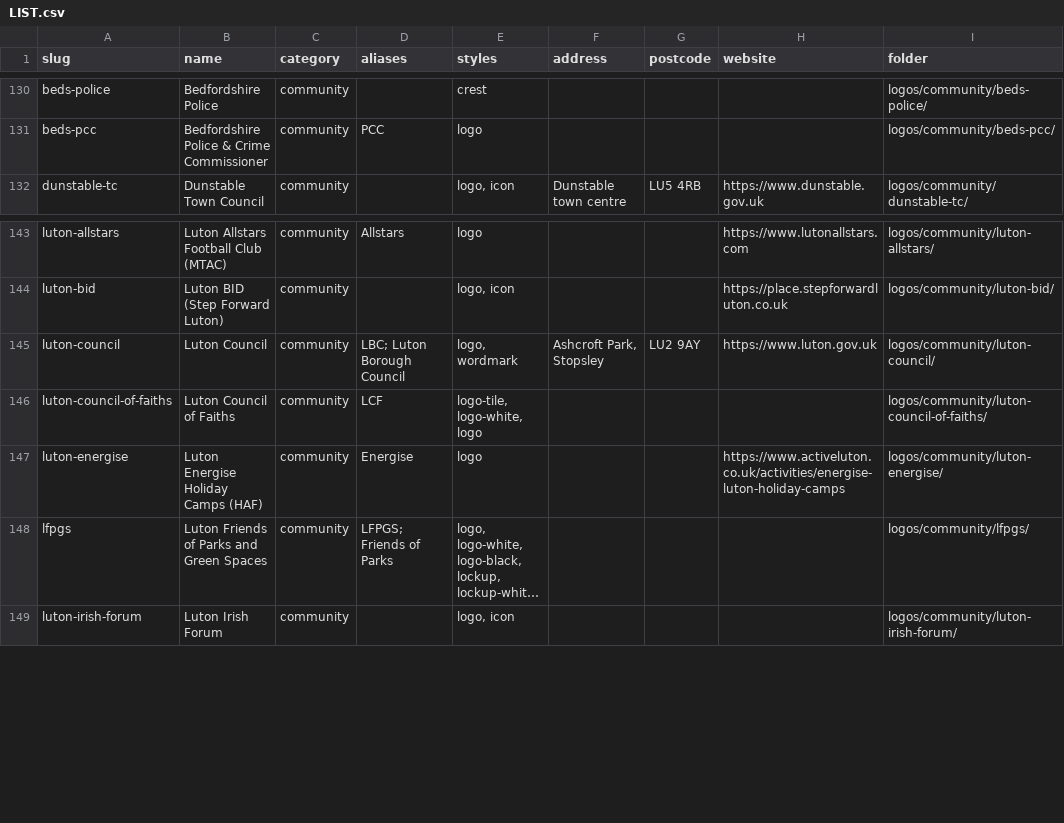
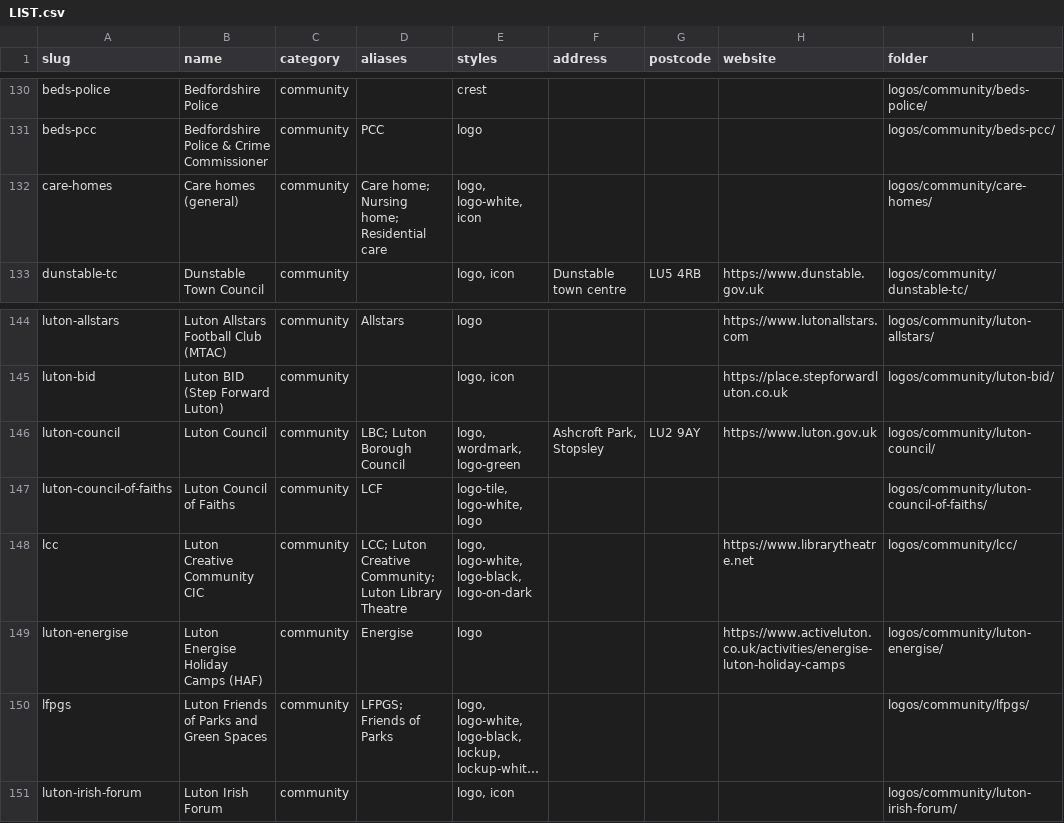
Before and after one commit to summarshah1-creator/smr-website, a CSV file: logos/LIST.csv, drawn as a sheet; only a part is shown, gaps mark what is left out; long unchanged cells end in ….

```diff
--- a/logos/LIST.csv
+++ b/logos/LIST.csv
@@ -131,2 +131,3 @@ beds-police,Bedfordshire Police,community,,crest,,,,logos/community/beds-police/
 beds-pcc,Bedfordshire Police & Crime Commissioner,community,PCC,logo,,,,logos/community/beds-pcc/
+care-homes,Care homes (general),community,Care home; Nursing home; Residential care,"logo, logo-white, icon",,,,logos/community/care-homes/
 dunstable-tc,Dunstable Town Council,community,,"logo, icon",Dunstable town centre,LU5 4RB,https://www.dunstable.gov.uk,logos/community/dunstable-tc/
@@ -144,4 +145,5 @@ luton-allstars,Luton Allstars Football Club (MTAC),community,Allstars,logo,,,htt
 luton-bid,Luton BID (Step Forward Luton),community,,"logo, icon",,,https://place.stepforwardluton.co.uk,logos/community/luton-bid/
-luton-council,Luton Council,community,LBC; Luton Borough Council,"logo, wordmark","Ashcroft Park, Stopsley",LU2 9AY,https://www.luton.gov.uk,logos/community/luton-council/
+luton-council,Luton Council,community,LBC; Luton Borough Council,"logo, wordmark, logo-green","Ashcroft Park, Stopsley",LU2 9AY,https://www.luton.gov.uk,logos/community/luton-council/
 luton-council-of-faiths,Luton Council of Faiths,community,LCF,"logo-tile, logo-white, logo",,,,logos/community/luton-council-of-faiths/
+lcc,Luton Creative Community CIC,community,LCC; Luton Creative Community; Luton Library Theatre,"logo, logo-white, logo-black, logo-on-dark",,,https://www.librarytheatre.net,logos/community/lcc/
 luton-energise,Luton Energise Holiday Camps (HAF),community,Energise,logo,,,https://www.activeluton.co.uk/activities/energise-luton-holiday-camps,logos/community/luton-energise/
```
Also changed, not shown: 39 other files.
